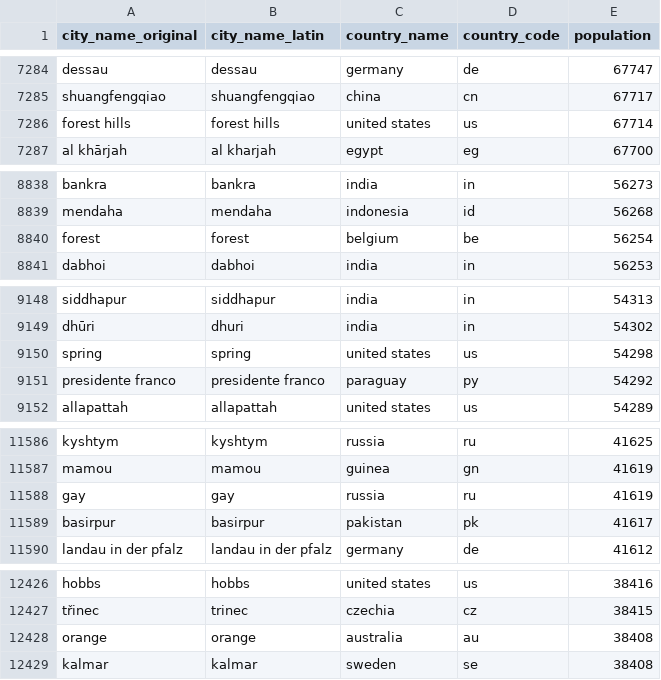
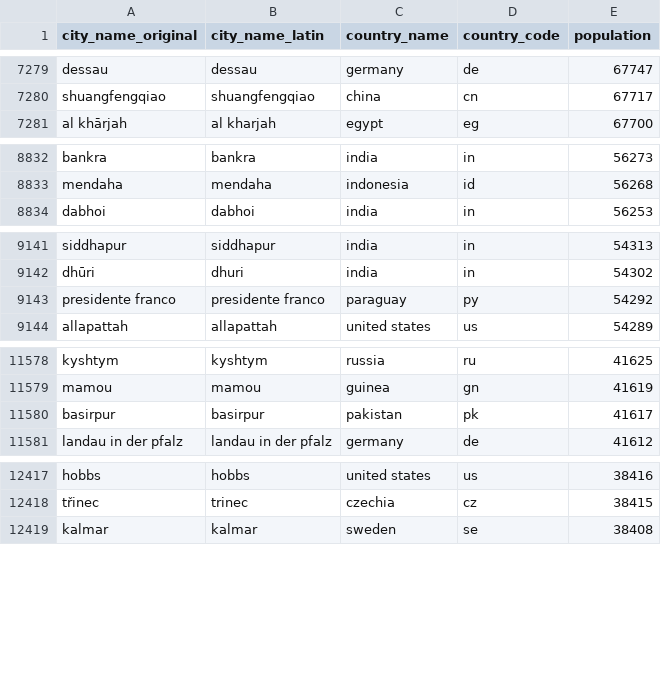
Before and after one commit to paradime-io/social-media-data-modeling-challenge, a CSV file: seeds/world_cities_countries.csv, drawn as a sheet; only a part is shown, gaps mark what is left out; the diff covers the shown part only.

```diff
--- a/seeds/world_cities_countries.csv
+++ b/seeds/world_cities_countries.csv
@@ -7285,3 +7280,2 @@ dessau,dessau,germany,de,67747
 shuangfengqiao,shuangfengqiao,china,cn,67717
-forest hills,forest hills,united states,us,67714
 al khārjah,al kharjah,egypt,eg,67700
@@ -8839,3 +8833,2 @@ bankra,bankra,india,in,56273
 mendaha,mendaha,indonesia,id,56268
-forest,forest,belgium,be,56254
 dabhoi,dabhoi,india,in,56253
@@ -9149,3 +9142,2 @@ siddhapur,siddhapur,india,in,54313
 dhūri,dhuri,india,in,54302
-spring,spring,united states,us,54298
 presidente franco,presidente franco,paraguay,py,54292
@@ -11587,3 +11579,2 @@ kyshtym,kyshtym,russia,ru,41625
 mamou,mamou,guinea,gn,41619
-gay,gay,russia,ru,41619
 basirpur,basirpur,pakistan,pk,41617
@@ -12427,3 +12418,2 @@ hobbs,hobbs,united states,us,38416
 třinec,trinec,czechia,cz,38415
-orange,orange,australia,au,38408
 kalmar,kalmar,sweden,se,38408
```
Also changed, not shown: 17 removed rows elsewhere in this file, 4 other files.
